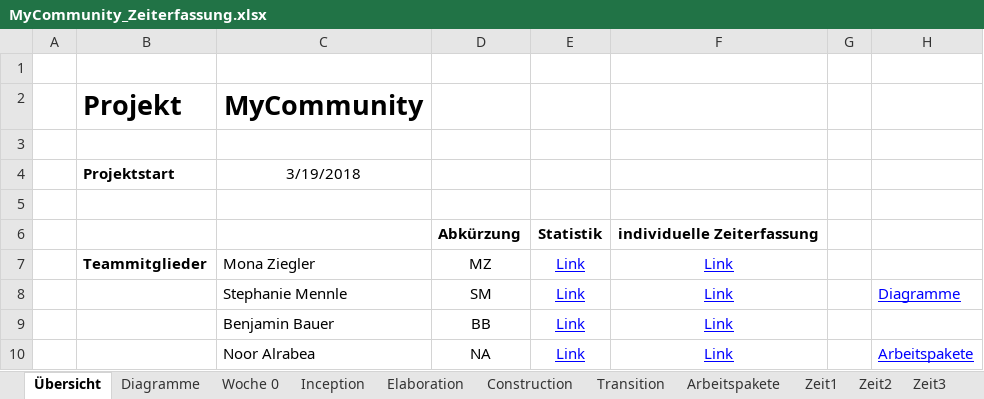
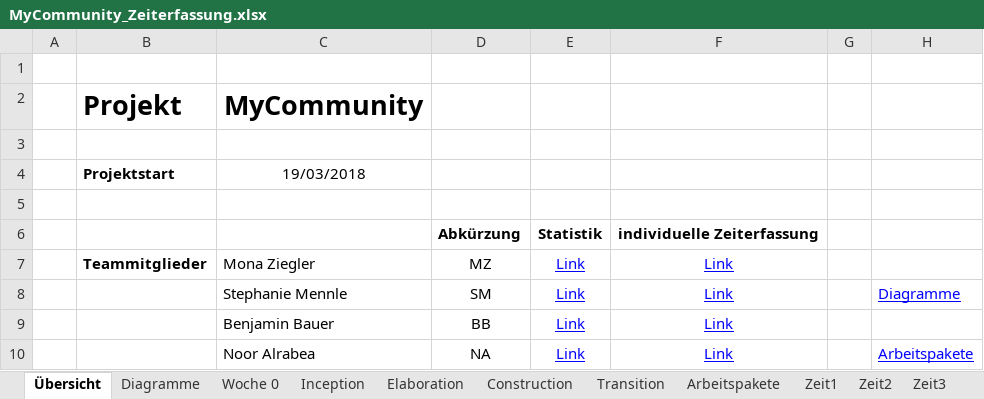
Before and after one commit to Eleanor1702/myCommunity, an Excel workbook: Doc/MyCommunity_Zeiterfassung.xlsx, sheet Übersicht, drawn as a sheet; only a part is shown; values as stored, in another font and other column widths than the file's, no borders; the diff names each change by its address in the sheet, - before the commit and + after, or states it on an @@ line.

```diff
--- a/Doc/MyCommunity_Zeiterfassung.xlsx (sheet Übersicht)
+++ b/Doc/MyCommunity_Zeiterfassung.xlsx (sheet Übersicht)
-C4 (MyCommunity): 3/19/2018
+C4 (MyCommunity): 19/03/2018
```
Also changed, not shown: sheet Zeit2, charts or pictures.
